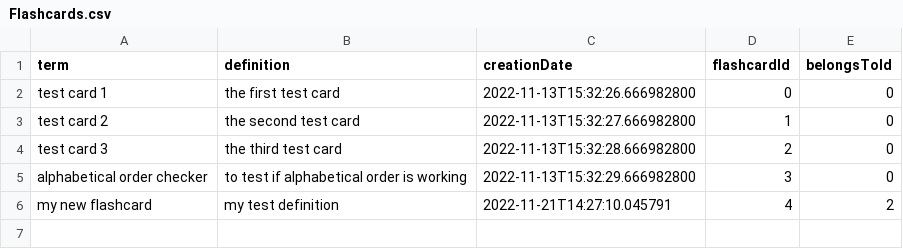
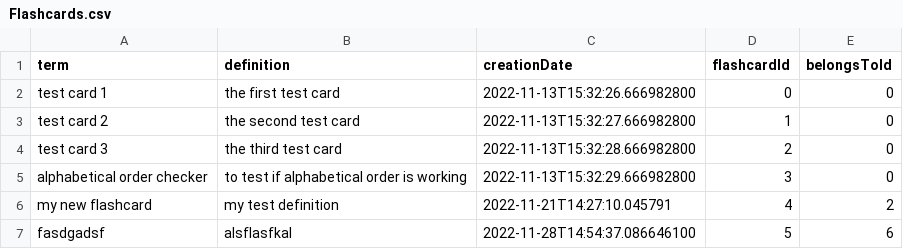
Before and after one commit to CSC207-2022F-UofT/course-project-team-bbq, a CSV file: src/data/Flashcards.csv, drawn as a sheet; the diff names each change by its address in the sheet, - before the commit and + after, or states it on an @@ line.

```diff
--- a/src/data/Flashcards.csv
+++ b/src/data/Flashcards.csv
+row 7: fasdgadsf | alsflasfkal | 2022-11-28T14:54:37.086646100 | 5 | 6
```
Also changed, not shown: src/data/FlashcardSets.csv, 8 other files.
